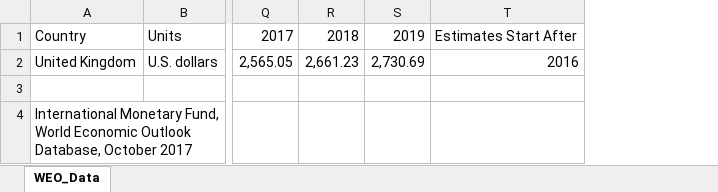
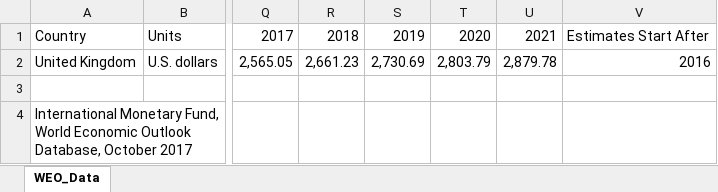
Before and after one commit to ayush4ise/SG-Energy-Demand-Forecasting, an Excel workbook: other-countries/data/GB/WEO_Data_Oct17_UK.xlsx, sheet WEO_Data, drawn as a sheet; only a part is shown, gaps mark what is left out; values as stored, in another font and other column widths than the file's, no borders; the diff names each change by its address in the sheet, - before the commit and + after, or states it on an @@ line.

```diff
--- a/other-countries/data/GB/WEO_Data_Oct17_UK.xlsx (sheet WEO_Data)
+++ b/other-countries/data/GB/WEO_Data_Oct17_UK.xlsx (sheet WEO_Data)
+column T, rows 1-2: 2020 | 2,803.79
+column U, rows 1-2: 2021 | 2,879.78
```
Also changed, not shown: 3 other files.
